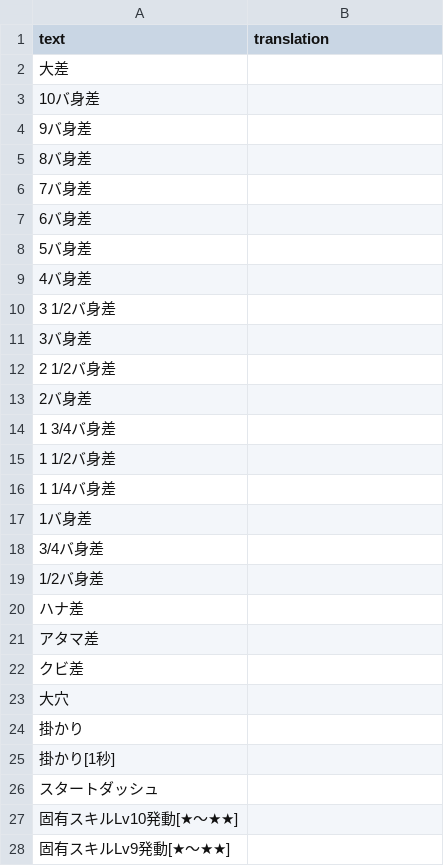
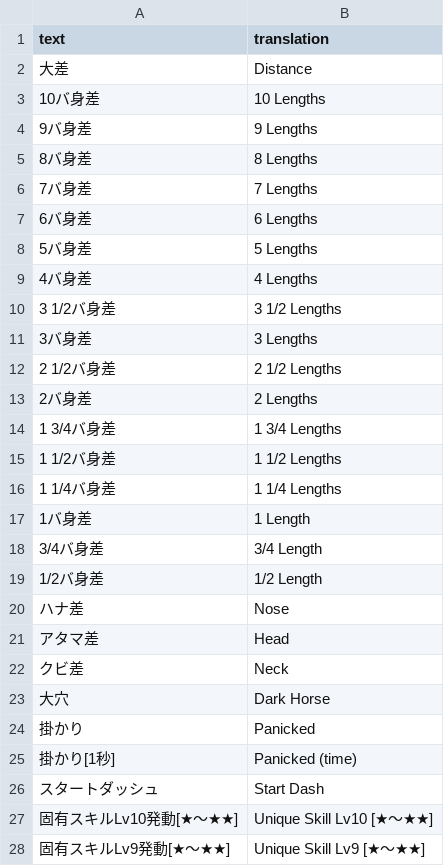
Before and after one commit to FabulousCupcake/umamusume-db-translate, a CSV file: src/data/pvp-raw-score-name.csv, drawn as a sheet; only a part is shown; the diff covers the shown part only.

Commit message:
pvp-raw-score-name translation

```diff
--- a/src/data/pvp-raw-score-name.csv
+++ b/src/data/pvp-raw-score-name.csv
@@ -2,27 +2,27 @@
-"大差",""
-"10バ身差",""
-"9バ身差",""
-"8バ身差",""
-"7バ身差",""
-"6バ身差",""
-"5バ身差",""
-"4バ身差",""
-"3 1/2バ身差",""
-"3バ身差",""
-"2 1/2バ身差",""
-"2バ身差",""
-"1 3/4バ身差",""
-"1 1/2バ身差",""
-"1 1/4バ身差",""
-"1バ身差",""
-"3/4バ身差",""
-"1/2バ身差",""
-"ハナ差",""
-"アタマ差",""
-"クビ差",""
-"大穴",""
-"掛かり",""
-"掛かり[1秒]",""
-"スタートダッシュ",""
-"固有スキルLv10発動[★～★★]",""
-"固有スキルLv9発動[★～★★]",""
+"大差","Distance"
+"10バ身差","10 Lengths"
+"9バ身差","9 Lengths"
+"8バ身差","8 Lengths"
+"7バ身差","7 Lengths"
+"6バ身差","6 Lengths"
+"5バ身差","5 Lengths"
+"4バ身差","4 Lengths"
+"3 1/2バ身差","3 1/2 Lengths"
+"3バ身差","3 Lengths"
+"2 1/2バ身差","2 1/2 Lengths"
+"2バ身差","2 Lengths"
+"1 3/4バ身差","1 3/4 Lengths"
+"1 1/2バ身差","1 1/2 Lengths"
+"1 1/4バ身差","1 1/4 Lengths"
+"1バ身差","1 Length"
+"3/4バ身差","3/4 Length"
+"1/2バ身差","1/2 Length"
+"ハナ差","Nose"
+"アタマ差","Head"
+"クビ差","Neck"
+"大穴","Dark Horse"
+"掛かり","Panicked"
+"掛かり[1秒]","Panicked (time)"
+"スタートダッシュ","Start Dash"
+"固有スキルLv10発動[★～★★]","Unique Skill Lv10 [★～★★]"
+"固有スキルLv9発動[★～★★]","Unique Skill Lv9 [★～★★]"
```
Also changed, not shown: 58 edited cells elsewhere in this file.
